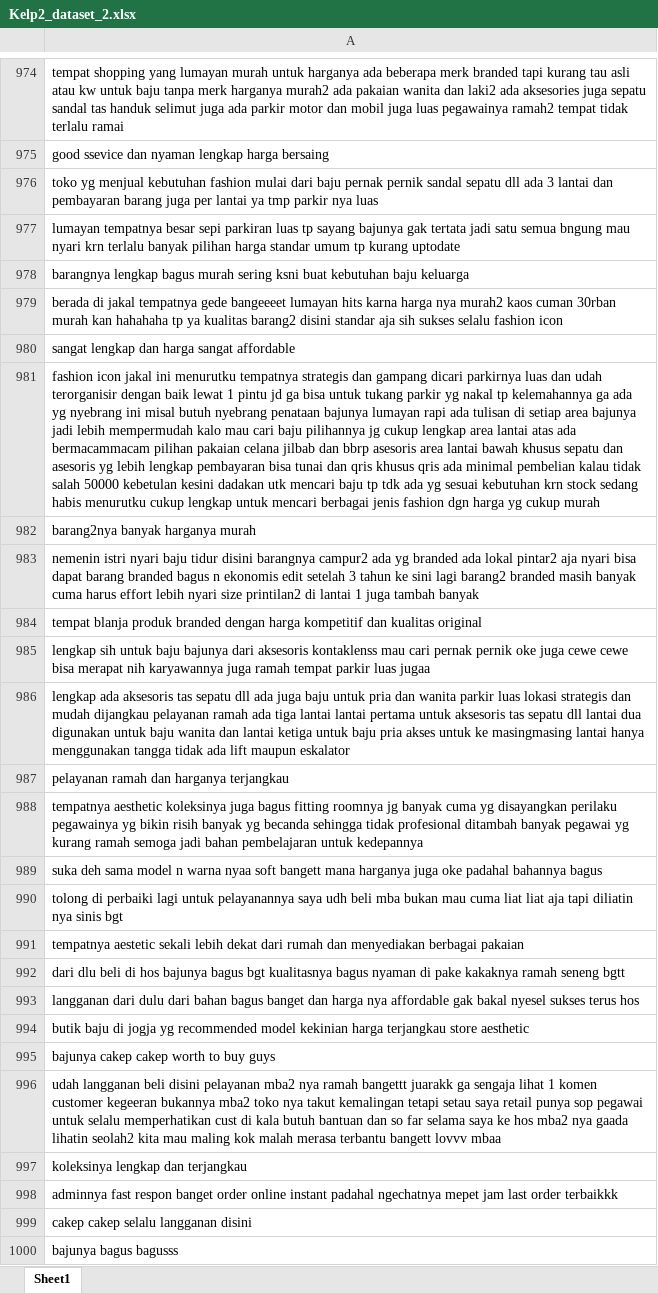
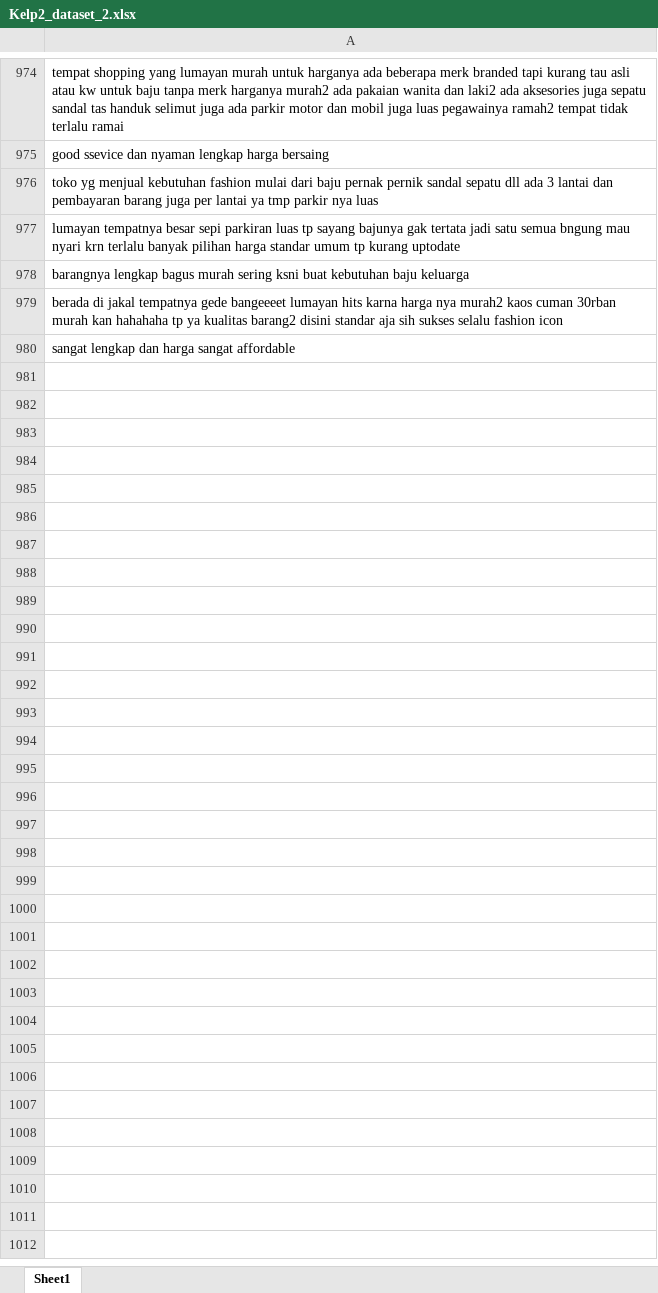
Before and after one commit to Jovita14/UTS-NLP, an Excel workbook: Kelp2_dataset_2.xlsx, sheet Sheet1, drawn as a sheet; only a part is shown, gaps mark what is left out; values as stored, in another font and other column widths than the file's, no borders; the diff covers the shown part only; the diff names each change by its address in the sheet, - before the commit and + after, or states it on an @@ line.

Commit message:
update dataset2

```diff
--- a/Kelp2_dataset_2.xlsx (sheet Sheet1)
+++ b/Kelp2_dataset_2.xlsx (sheet Sheet1)
-row 981: fashion icon jakal ini menurutku tempatnya strategis dan gampang dicari parkirnya luas dan udah terorganisir dengan baik lewat 1 pintu jd ga bisa untuk tukang parkir yg nakal tp kelemahannya ga ada yg nyebrang ini misal butuh nyebrang penataan bajunya lumayan rapi ada tulisan di setiap area bajunya jadi lebih mempermudah kalo mau cari baju pilihannya jg cukup lengkap area lantai atas ada bermacammacam pilihan pakaian celana jilbab dan bbrp asesoris area lantai bawah khusus sepatu dan asesoris yg lebih lengkap pembayaran bisa tunai dan qris khusus qris ada minimal pembelian kalau tidak salah 50000 kebetulan kesini dadakan utk mencari baju tp tdk ada yg sesuai kebutuhan krn stock sedang habis menurutku cukup lengkap untuk mencari berbagai jenis fashion dgn harga yg cukup murah
-row 982: barang2nya banyak harganya murah
-row 983: nemenin istri nyari baju tidur disini barangnya campur2 ada yg branded ada lokal pintar2 aja nyari bisa dapat barang branded bagus n ekonomis edit setelah 3 tahun ke sini lagi barang2 branded masih banyak cuma harus effort lebih nyari size printilan2 di lantai 1 juga tambah banyak
-row 984: tempat blanja produk branded dengan harga kompetitif dan kualitas original
-row 985: lengkap sih untuk baju bajunya dari aksesoris kontaklenss mau cari pernak pernik oke juga cewe cewe bisa merapat nih karyawannya juga ramah tempat parkir luas jugaa
-row 986: lengkap ada aksesoris tas sepatu dll ada juga baju untuk pria dan wanita parkir luas lokasi strategis dan mudah dijangkau pelayanan ramah ada tiga lantai lantai pertama untuk aksesoris tas sepatu dll lantai dua digunakan untuk baju wanita dan lantai ketiga untuk baju pria akses untuk ke masingmasing lantai hanya menggunakan tangga tidak ada lift maupun eskalator
-row 987: pelayanan ramah dan harganya terjangkau
-row 988: tempatnya aesthetic koleksinya juga bagus fitting roomnya jg banyak cuma yg disayangkan perilaku pegawainya yg bikin risih banyak yg becanda sehingga tidak profesional ditambah banyak pegawai yg kurang ramah semoga jadi bahan pembelajaran untuk kedepannya
-row 989: suka deh sama model n warna nyaa soft bangett mana harganya juga oke padahal bahannya bagus
-row 990: tolong di perbaiki lagi untuk pelayanannya saya udh beli mba bukan mau cuma liat liat aja tapi diliatin nya sinis bgt
-row 991: tempatnya aestetic sekali lebih dekat dari rumah dan menyediakan berbagai pakaian
-row 992: dari dlu beli di hos bajunya bagus bgt kualitasnya bagus nyaman di pake kakaknya ramah seneng bgtt
-row 993: langganan dari dulu dari bahan bagus banget dan harga nya affordable gak bakal nyesel sukses terus hos
-row 994: butik baju di jogja yg recommended model kekinian harga terjangkau store aesthetic
-row 995: bajunya cakep cakep worth to buy guys
-row 996: udah langganan beli disini pelayanan mba2 nya ramah bangettt juarakk ga sengaja lihat 1 komen customer kegeeran bukannya mba2 toko nya takut kemalingan tetapi setau saya retail punya sop pegawai untuk selalu memperhatikan cust di kala butuh bantuan dan so far selama saya ke hos mba2 nya gaada lihatin seolah2 kita mau maling kok malah merasa terbantu bangett lovvv mbaa
-row 997: koleksinya lengkap dan terjangkau
-row 998: adminnya fast respon banget order online instant padahal ngechatnya mepet jam last order terbaikkk
-row 999: cakep cakep selalu langganan disini
-row 1000: bajunya bagus bagusss
```
Also changed, not shown: 788 removed rows elsewhere in this sheet.
